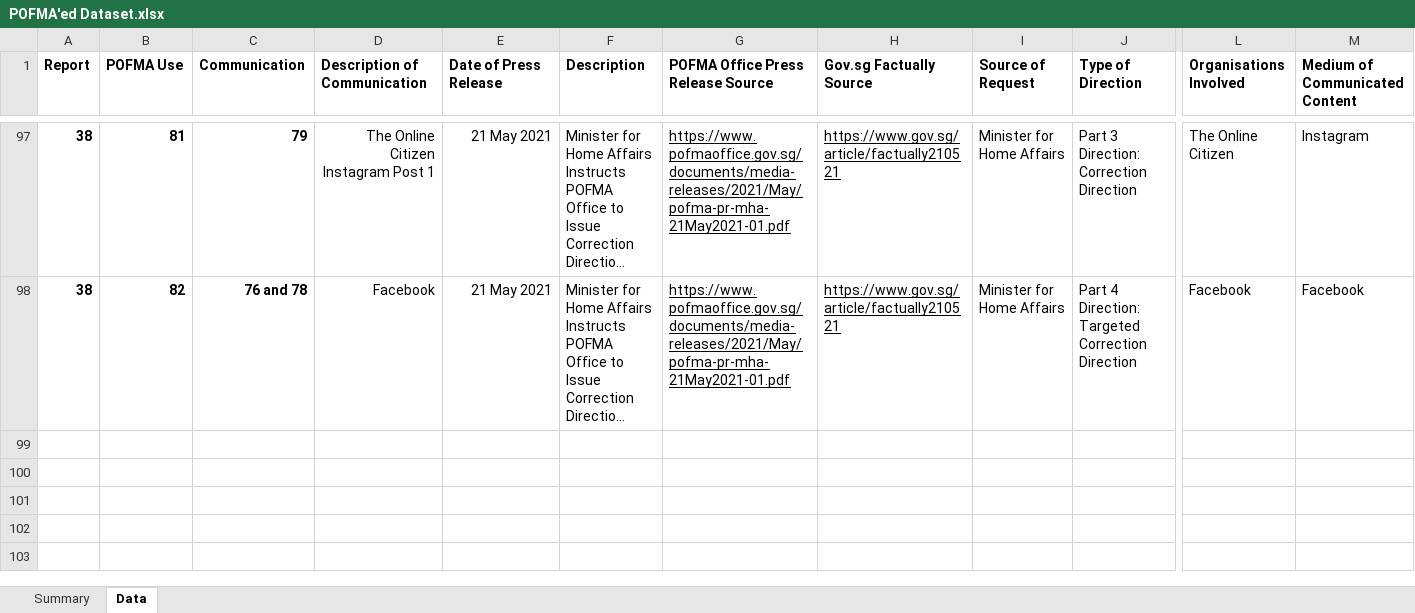
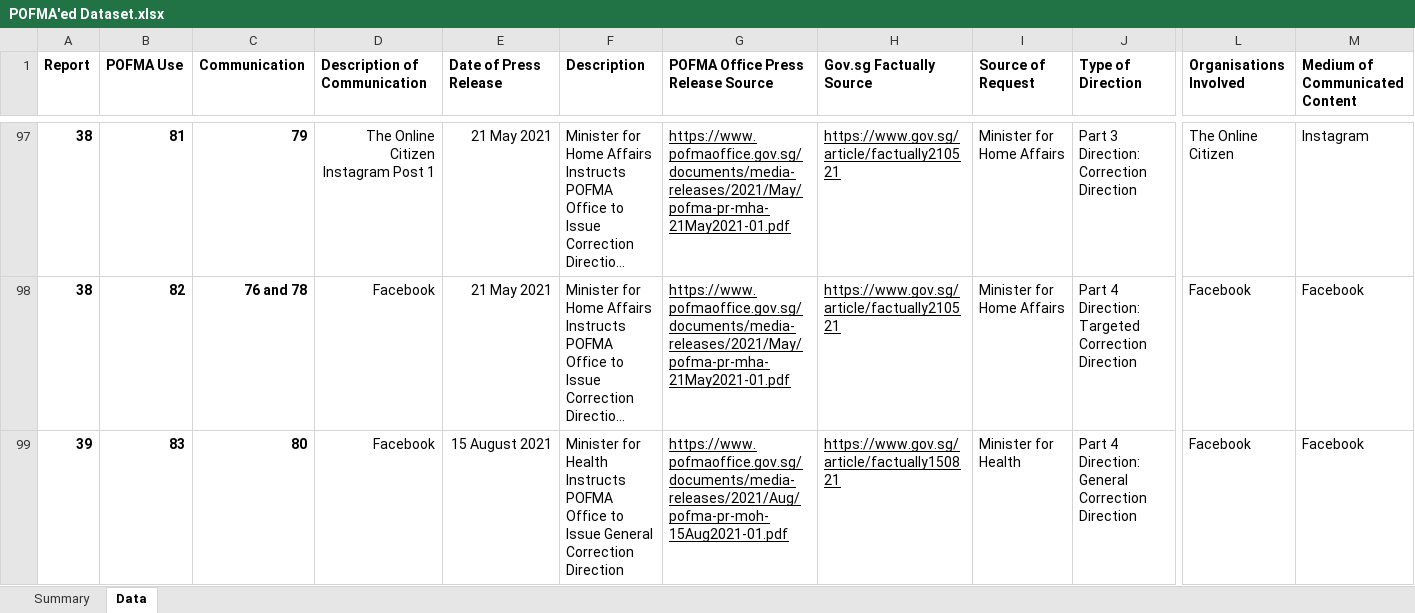
Before and after one commit to flyingkai/POFMAed, an Excel workbook: POFMA'ed Dataset.xlsx, sheet Data, drawn as a sheet; only a part is shown, gaps mark what is left out; long unchanged cells end in …; values as stored, in another font and other column widths than the file's, no borders; rows hold the shown columns only; the diff names each change by its address in the sheet, - before the commit and + after, or states it on an @@ line.

Commit message:
v2021.08.15
Inclusion of 1 new report, 1 new POFMA use, and 1 new communication.

```diff
--- a/POFMA'ed Dataset.xlsx (sheet Data)
+++ b/POFMA'ed Dataset.xlsx (sheet Data)
+row 99: 39 | 83 | 80 | Facebook | 15 August 2021 | Minister for Health Instructs POFMA Office to Issue General Correction Direction | https://www.pofmaoffice.gov.sg/documents/media-releases/2021/Aug/pofma-pr-moh-15Aug2021-01.pdf | https://www.gov.sg/article/factually150821 | Minister for Health | Part 4 Direction: General Correction Direction | Facebook | Facebook
```
Also changed, not shown: sheet Summary, charts or pictures, 2 other files.
